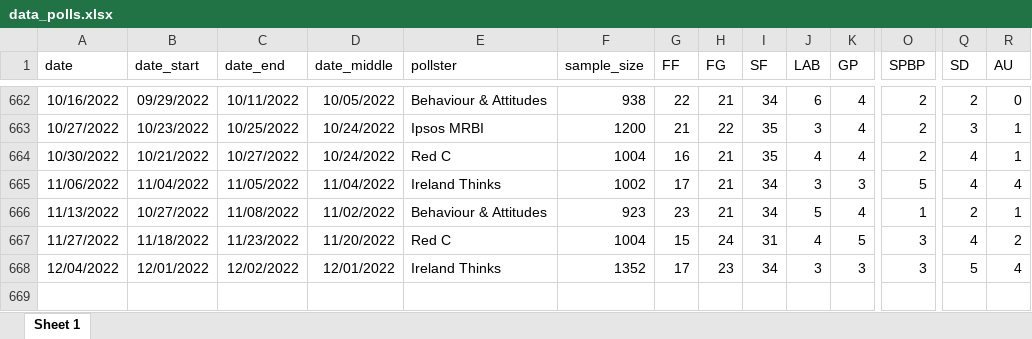
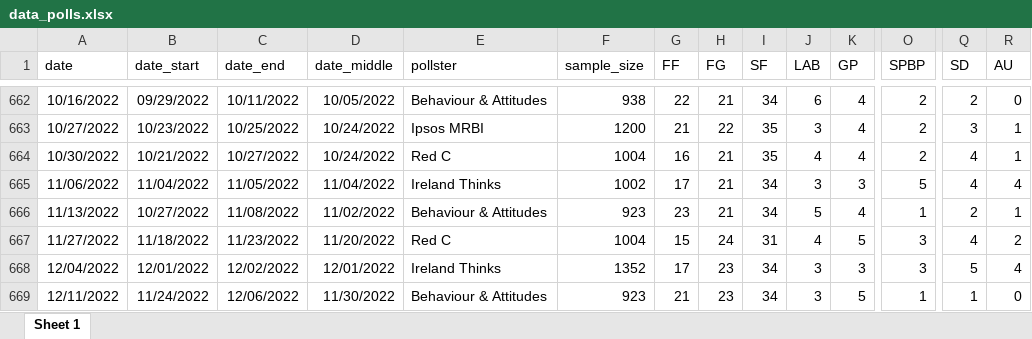
Before and after one commit to Irish-Polling-Indicator/ipi-data, an Excel workbook: data_polls.xlsx, sheet Sheet 1, drawn as a sheet; only a part is shown, gaps mark what is left out; values as stored, in another font and other column widths than the file's, no borders; rows hold the shown columns only; the diff names each change by its address in the sheet, - before the commit and + after, or states it on an @@ line.

```diff
--- a/data_polls.xlsx (sheet Sheet 1)
+++ b/data_polls.xlsx (sheet Sheet 1)
+row 669: 12/11/2022 | 11/24/2022 | 12/06/2022 | 11/30/2022 | Behaviour & Attitudes | 923 | 21 | 23 | 34 | 3 | 5 | 1 | 1 | 0
```
Also changed, not shown: 8 other files.
